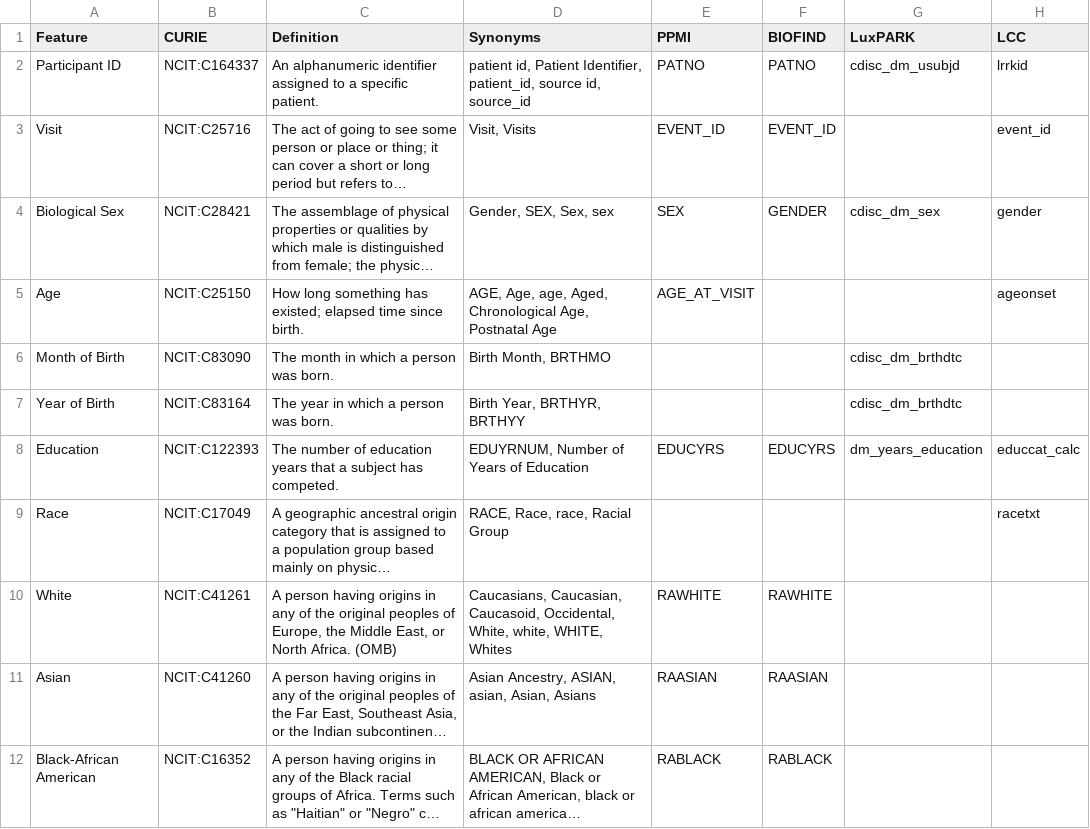
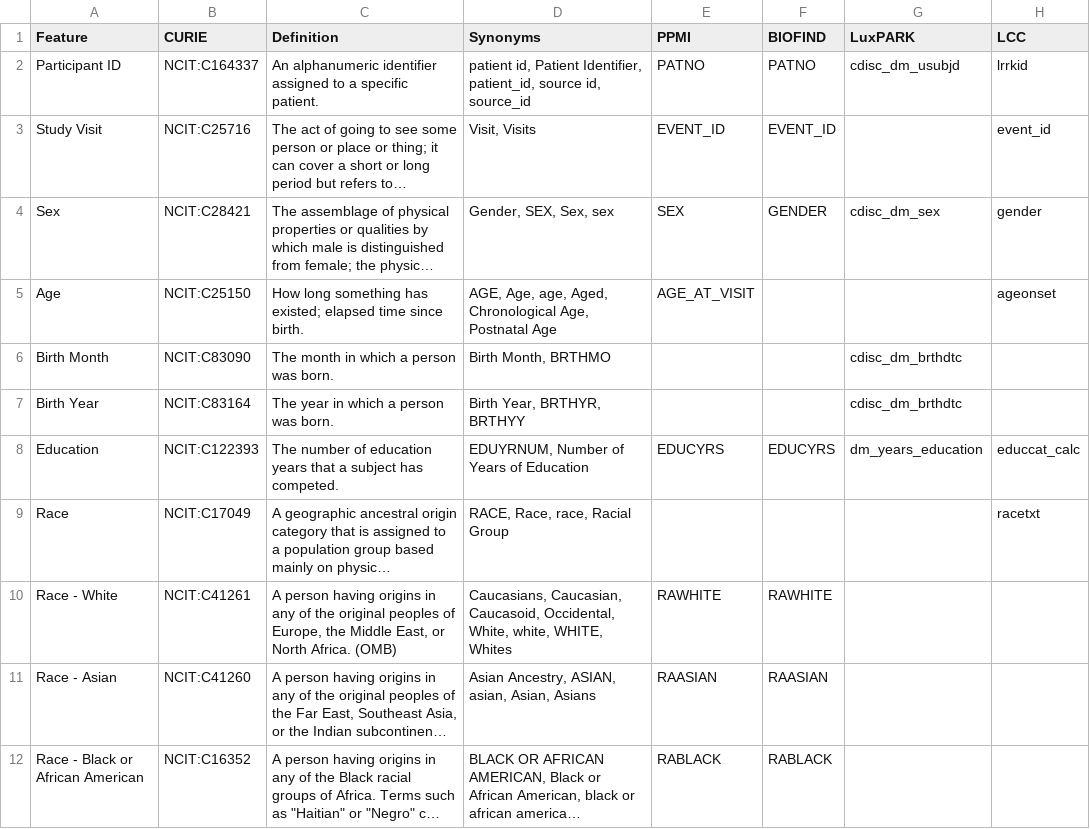
Before and after one commit to SCAI-BIO/PDataViewer, a CSV file: backend/data/cdm/Demographics.csv, drawn as a sheet; only a part is shown; long unchanged cells end in …; the diff covers the shown part only; the diff names each change by its address in the sheet, - before the commit and + after, or states it on an @@ line.

```diff
--- a/backend/data/cdm/Demographics.csv
+++ b/backend/data/cdm/Demographics.csv
-A3 (Feature): Visit
+A3 (Feature): Study Visit
-A4 (Feature): Biological Sex
+A4 (Feature): Sex
-A6 (Feature): Month of Birth
+A6 (Feature): Birth Month
-A7 (Feature): Year of Birth
+A7 (Feature): Birth Year
-A10 (Feature): White
+A10 (Feature): Race - White
-A11 (Feature): Asian
+A11 (Feature): Race - Asian
-A12 (Feature): Black-African American
+A12 (Feature): Race - Black or African American
```
Also changed, not shown: 4 removed rows and 3 edited cells elsewhere in this file, backend/data/cdm/CSF.csv, backend/data/cdm/Genetics.csv, 10 other files.
